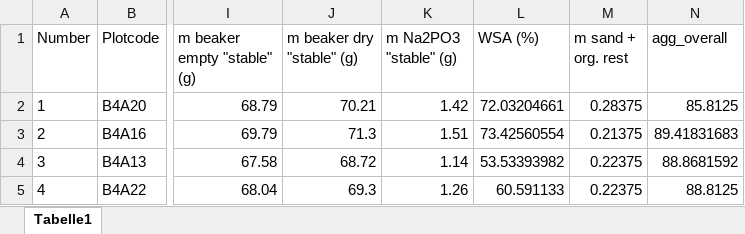
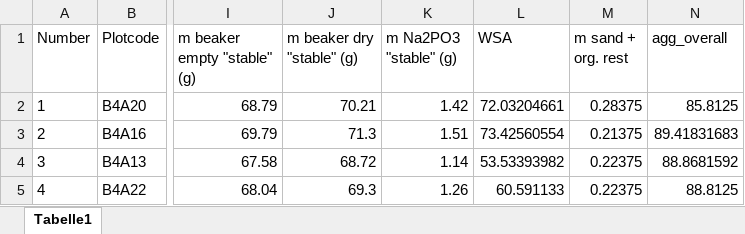
Before and after one commit to schnarfschnarf/Jena-Chapter, an Excel workbook: Data Analysis/1_Data/Aggregates/WSA_Winter_all.xlsx, sheet Tabelle1, drawn as a sheet; only a part is shown, gaps mark what is left out; values as stored, in another font and other column widths than the file's, no borders; the diff names each change by its address in the sheet, - before the commit and + after, or states it on an @@ line.

```diff
--- a/Data Analysis/1_Data/Aggregates/WSA_Winter_all.xlsx (sheet Tabelle1)
+++ b/Data Analysis/1_Data/Aggregates/WSA_Winter_all.xlsx (sheet Tabelle1)
-L1: WSA (%)
+L1: WSA
```
Also changed, not shown: Data Analysis/1_Data/Aggregates/Results_Spring2024_WSA_all.xlsx, Data Analysis/1_Data/Aggregates/mean_aggregates.xlsx, 49 other files.
